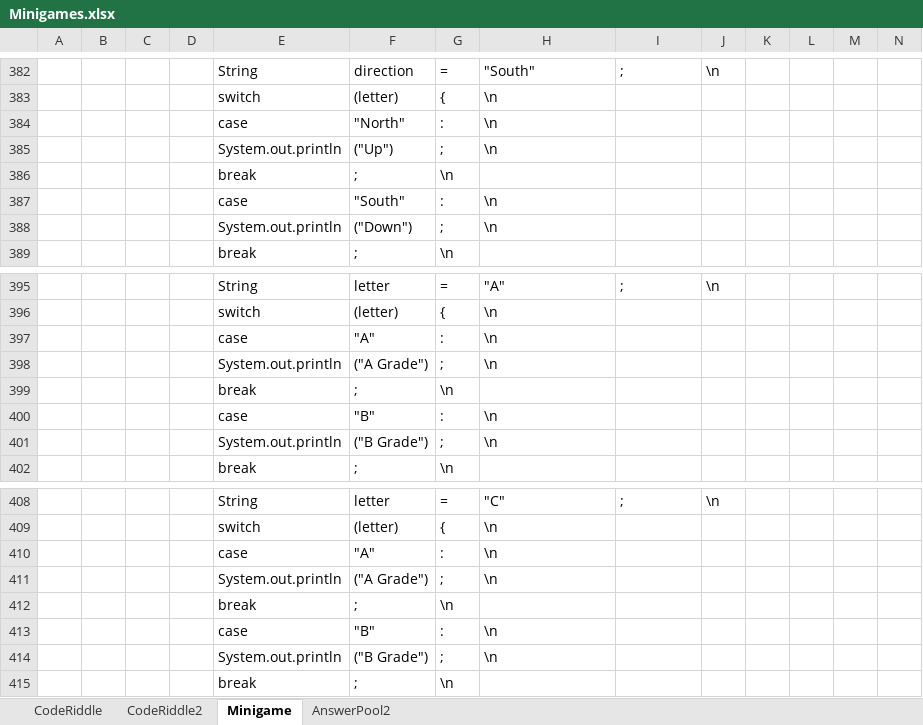
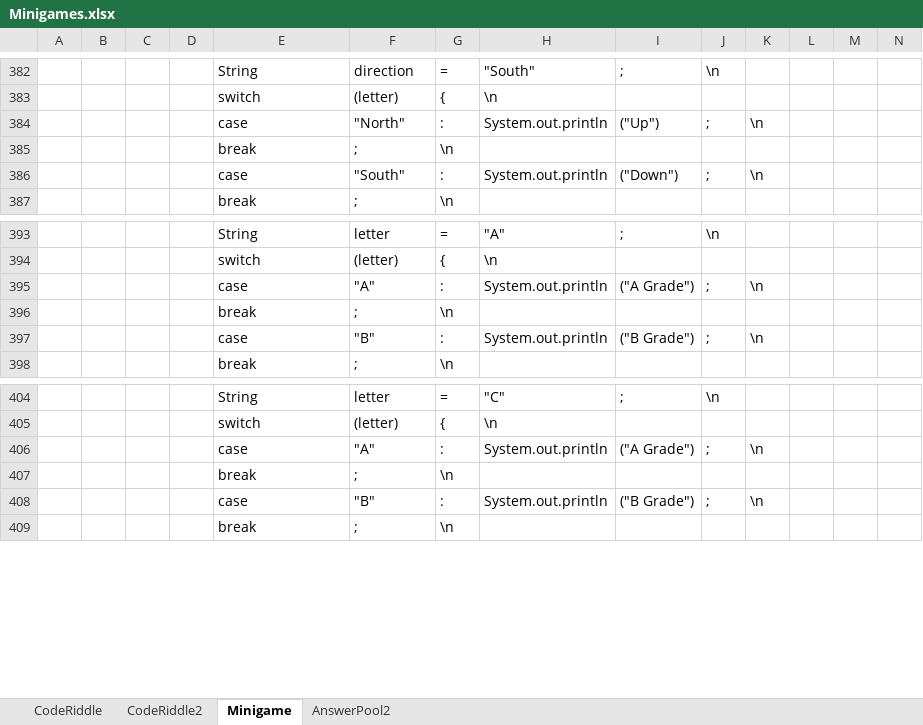
Before and after one commit to fernandezaaron/CodexLearning, an Excel workbook: assets/excel/Minigames.xlsx, sheet Minigame, drawn as a sheet; only a part is shown, gaps mark what is left out; values as stored, in another font and other column widths than the file's, no borders; removed rows and columns are numbered as before the commit, all else as after; rows hold the shown columns only; the diff names each change by its address in the sheet, - before the commit and + after, or states it on an @@ line.

```diff
--- a/assets/excel/Minigames.xlsx (sheet Minigame)
+++ b/assets/excel/Minigames.xlsx (sheet Minigame)
-row 384:  |  |  |  | case | "North" | : | \n
-row 385:  |  |  |  | System.out.println | ("Up") | ; | \n
+row 384:  |  |  |  | case | "North" | : | System.out.println | ("Up") | ; | \n
-row 387:  |  |  |  | case | "South" | : | \n
-row 388:  |  |  |  | System.out.println | ("Down") | ; | \n
+row 386:  |  |  |  | case | "South" | : | System.out.println | ("Down") | ; | \n
-row 397:  |  |  |  | case | "A" | : | \n
-row 398:  |  |  |  | System.out.println | ("A Grade") | ; | \n
+row 395:  |  |  |  | case | "A" | : | System.out.println | ("A Grade") | ; | \n
-row 400:  |  |  |  | case | "B" | : | \n
-row 401:  |  |  |  | System.out.println | ("B Grade") | ; | \n
+row 397:  |  |  |  | case | "B" | : | System.out.println | ("B Grade") | ; | \n
-row 410:  |  |  |  | case | "A" | : | \n
-row 411:  |  |  |  | System.out.println | ("A Grade") | ; | \n
+row 406:  |  |  |  | case | "A" | : | System.out.println | ("A Grade") | ; | \n
-row 413:  |  |  |  | case | "B" | : | \n
-row 414:  |  |  |  | System.out.println | ("B Grade") | ; | \n
+row 408:  |  |  |  | case | "B" | : | System.out.println | ("B Grade") | ; | \n
```
Also changed, not shown: 4 other files.
